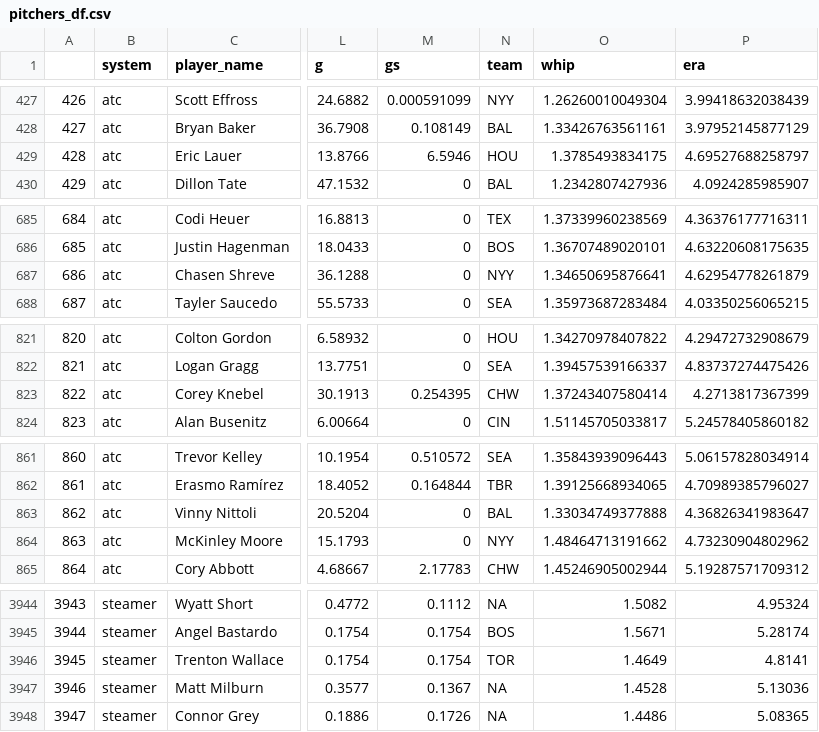
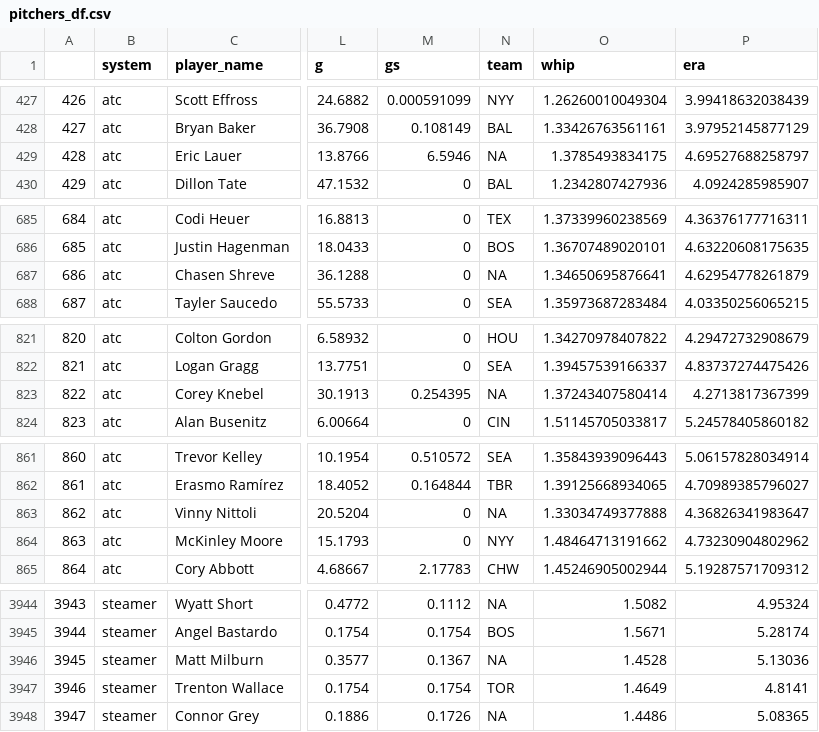
Before and after one commit to bdidds2/Betting, a CSV file: ottoneu/pitchers_df.csv, drawn as a sheet; only a part is shown, gaps mark what is left out; addresses are those after the commit; the diff covers the shown part only; the diff names each change by its address in the sheet, - before the commit and + after, or states it on an @@ line.

```diff
--- a/ottoneu/pitchers_df.csv
+++ b/ottoneu/pitchers_df.csv
-N429 (team): HOU
+N429 (team): NA
-N687 (team): NYY
+N687 (team): NA
-N823 (team): CHW
+N823 (team): NA
-N863 (team): BAL
+N863 (team): NA
@@ column A renumbered between rows 3946 and 7748 @@
@@ row 3946 moved to row 3947: 3946 @@
```
Also changed, not shown: 3 moved rows and 29 edited cells elsewhere in this file, ottoneu/all_pitchers.csv, ottoneu/dani_rojas_pitchers.csv, 1 other file.
